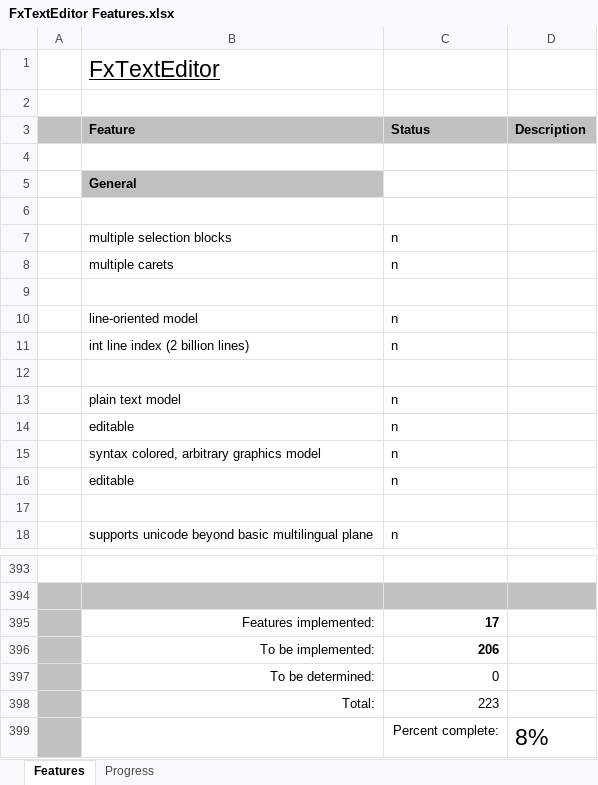
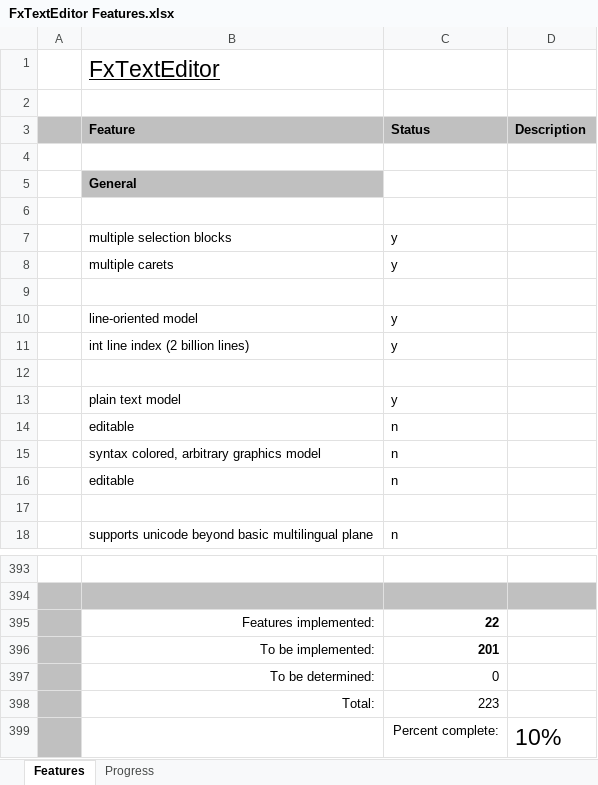
Before and after one commit to andy-goryachev/FxTextEditor, an Excel workbook: FxTextEditor Features.xlsx, sheet Features, drawn as a sheet; only a part is shown, gaps mark what is left out; values as stored, in another font and other column widths than the file's, no borders; conditional formats not drawn; the diff names each change by its address in the sheet, - before the commit and + after, or states it on an @@ line.

```diff
--- a/FxTextEditor Features.xlsx (sheet Features)
+++ b/FxTextEditor Features.xlsx (sheet Features)
-C7:C8 (Status): n
+C7:C8 (Status): y
-C10:C11 (Status): n
+C10:C11 (Status): y
-C13 (Status): n
+C13 (Status): y
-C395 (Status): 17
+C395 (Status): 22
-C396 (Status): 206
+C396 (Status): 201
-D399 (Description): 8%
+D399 (Description): 10%
```
Also changed, not shown: sheet Progress, formulas that keep their value, charts or pictures, 1 other file.
